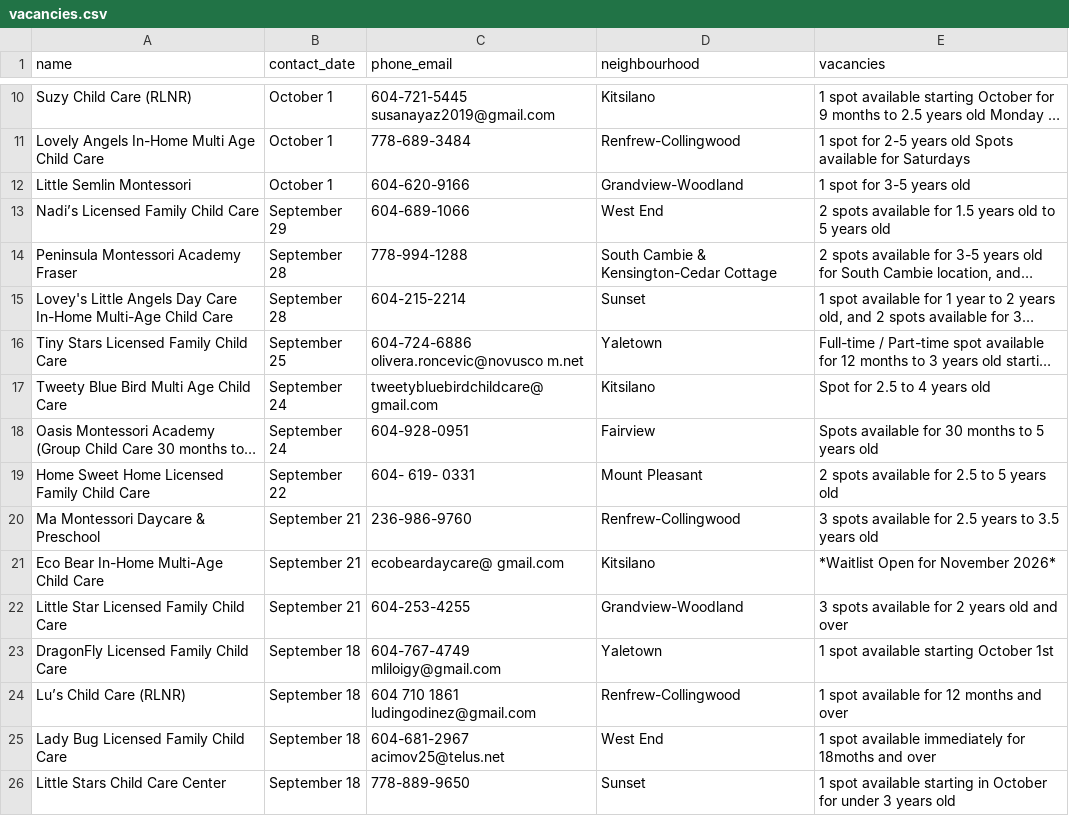
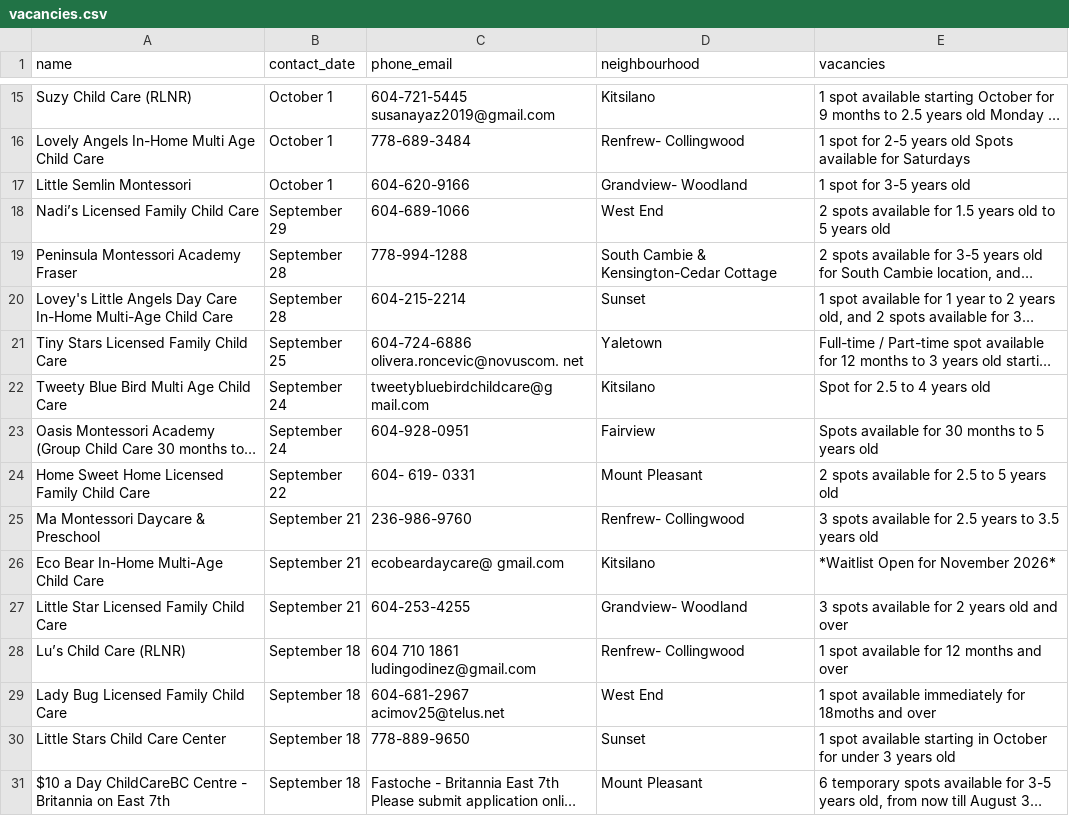
Before and after one commit to yzhong52/Vancouver-Daycare, a CSV file: processed_data/vacancies.csv, drawn as a sheet; only a part is shown, gaps mark what is left out; the shorter side is filled out with more unchanged rows; long unchanged cells end in …; removed rows and columns are numbered as before the commit, all else as after; the diff covers the shown part only; the diff names each change by its address in the sheet, - before the commit and + after, or states it on an @@ line.

```diff
--- a/processed_data/vacancies.csv
+++ b/processed_data/vacancies.csv
-D16 (neighbourhood): Renfrew-Collingwood
+D16 (neighbourhood): Renfrew- Collingwood
-D17 (neighbourhood): Grandview-Woodland
+D17 (neighbourhood): Grandview- Woodland
-C21 (phone_email): 604-724-6886 olivera.roncevic@novusco m.net
+C21 (phone_email): 604-724-6886 olivera.roncevic@novuscom. net
-C22 (phone_email): tweetybluebirdchildcare@ gmail.com
+C22 (phone_email): tweetybluebirdchildcare@g mail.com
-D25 (neighbourhood): Renfrew-Collingwood
+D25 (neighbourhood): Renfrew- Collingwood
-D27 (neighbourhood): Grandview-Woodland
+D27 (neighbourhood): Grandview- Woodland
-row 23: DragonFly Licensed Family Child Care | September 18 | 604-767-4749 mliloigy@gmail.com | Yaletown | 1 spot available starting October 1st
-D28 (neighbourhood): Renfrew-Collingwood
+D28 (neighbourhood): Renfrew- Collingwood
```
Also changed, not shown: 6 added rows, 3 removed rows and 9 edited cells elsewhere in this file, processed_data/enriched_vacancies.csv, processed_data/geocoded_vacancies.csv.
